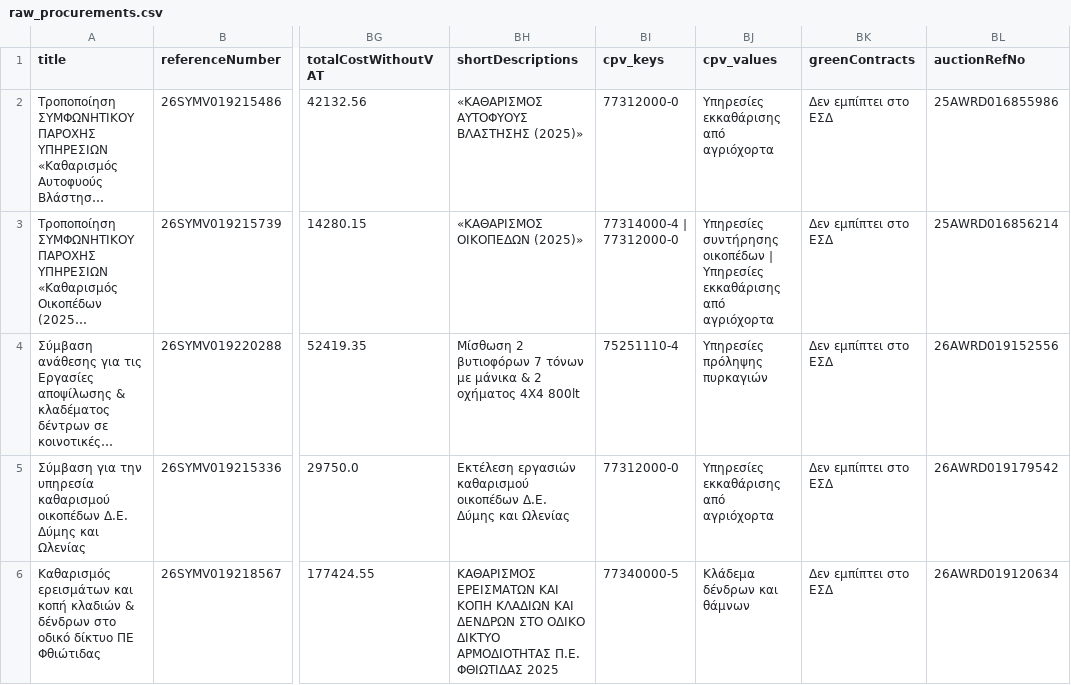
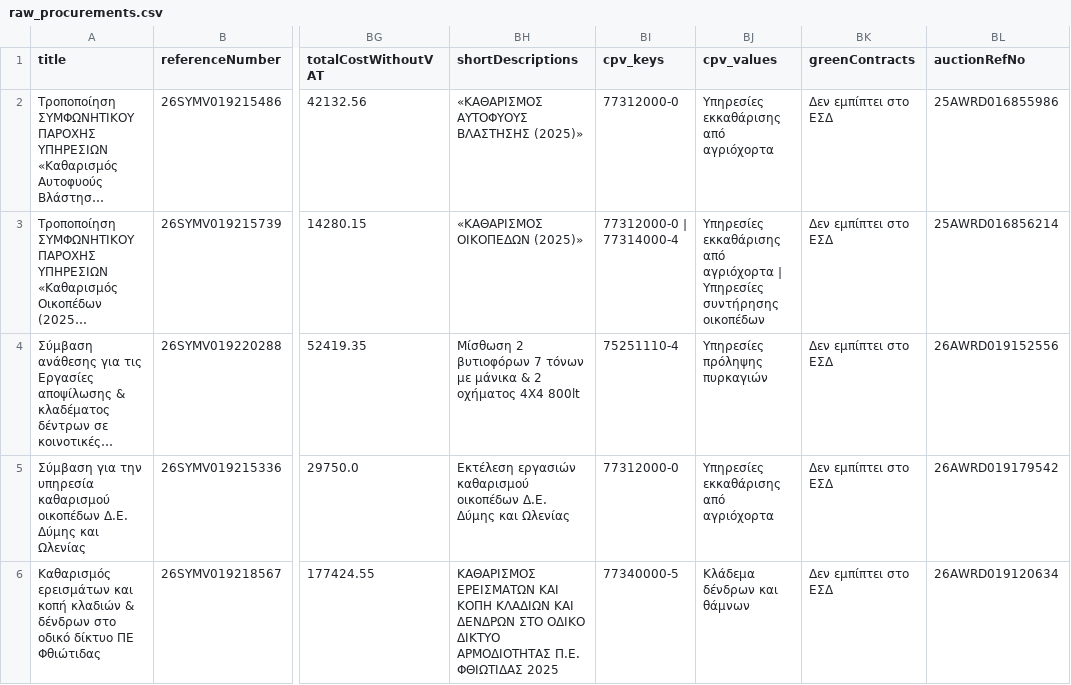
Before and after one commit to troboukis/2026_fire_protection, a CSV file: data/raw_procurements.csv, drawn as a sheet; only a part is shown, gaps mark what is left out; long unchanged cells end in …; the diff names each change by its address in the sheet, - before the commit and + after, or states it on an @@ line.

```diff
--- a/data/raw_procurements.csv
+++ b/data/raw_procurements.csv
-BI3 (cpv_keys): 77314000-4 | 77312000-0
+BI3 (cpv_keys): 77312000-0 | 77314000-4
-BJ3 (cpv_values): Υπηρεσίες συντήρησης οικοπέδων | Υπηρεσίες εκκαθάρισης από αγριόχορτα
+BJ3 (cpv_values): Υπηρεσίες εκκαθάρισης από αγριόχορτα | Υπηρεσίες συντήρησης οικοπέδων
```
Also changed, not shown: logs/fetch_runs.csv, logs/kimdis_fetch_runs.csv, 4 other files.
